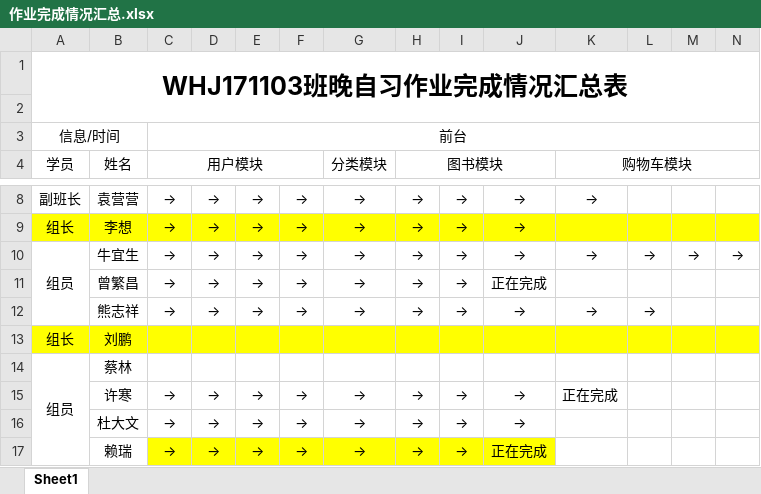
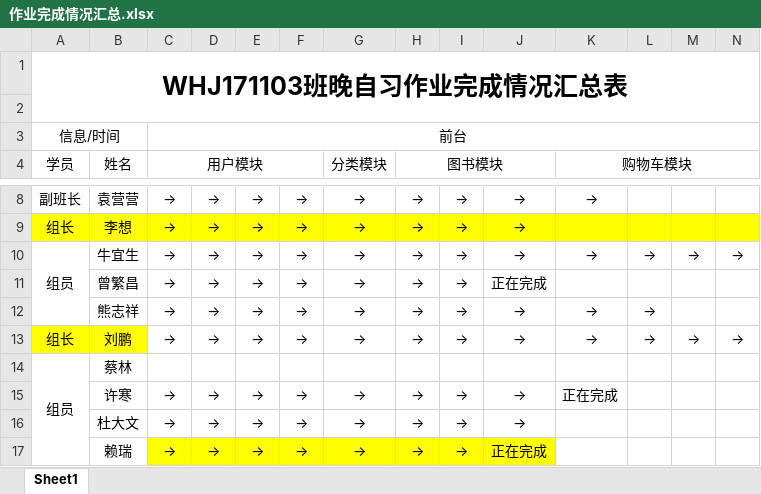
Before and after one commit to Larry21gram/BJT, an Excel workbook: 作业完成情况汇总.xlsx, sheet Sheet1, drawn as a sheet; only a part is shown, gaps mark what is left out; values as stored, in another font and other column widths than the file's, no borders; the diff covers the shown part only; the diff names each change by its address in the sheet, - before the commit and + after, or states it on an @@ line.

```diff
--- a/作业完成情况汇总.xlsx (sheet Sheet1)
+++ b/作业完成情况汇总.xlsx (sheet Sheet1)
-C13 (用户模块): (empty)
+C13 (用户模块): →
-C13:N13 fill: #FFFF00
+C13:N13 fill: none
-D13: (empty)
+D13: →
-E13: (empty)
+E13: →
-F13: (empty)
+F13: →
-G13 (分类模块): (empty)
+G13 (分类模块): →
-H13 (图书模块): (empty)
+H13 (图书模块): →
-I13: (empty)
+I13: →
-J13: (empty)
+J13: →
-K13 (购物车模块): (empty)
+K13 (购物车模块): →
-L13: (empty)
+L13: →
-M13: (empty)
+M13: →
-N13: (empty)
+N13: →
```
Also changed, not shown: 5 edited cells and cell formats elsewhere in this sheet.
